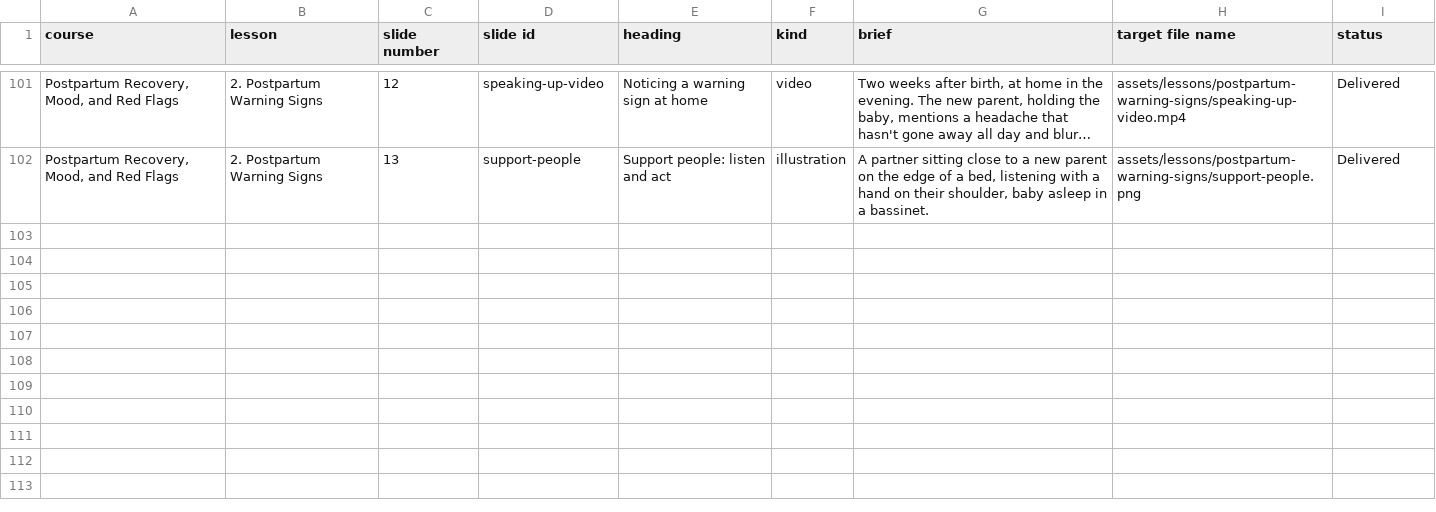
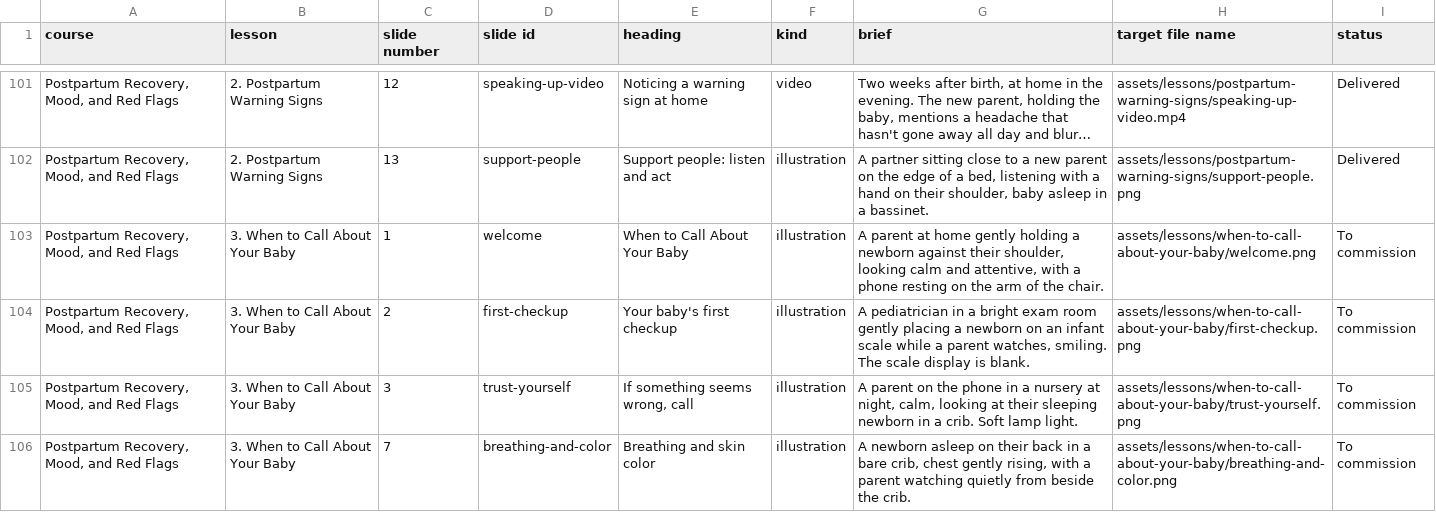
Before and after one commit to brkurtz312/BabyReady, a CSV file: docs/media/production-list.csv, drawn as a sheet; only a part is shown, gaps mark what is left out; long unchanged cells end in …; the diff covers the shown part only; the diff names each change by its address in the sheet, - before the commit and + after, or states it on an @@ line.

```diff
--- a/docs/media/production-list.csv
+++ b/docs/media/production-list.csv
+row 103: Postpartum Recovery, Mood, and Red Flags | 3. When to Call About Your Baby | 1 | welcome | When to Call About Your Baby | illustration | A parent at home gently holding a newborn against their shoulder, looking calm and attentive, with a phone resting on the arm of the chair. | assets/lessons/when-to-call-about-your-baby/welcome.png | To commission
+row 104: Postpartum Recovery, Mood, and Red Flags | 3. When to Call About Your Baby | 2 | first-checkup | Your baby's first checkup | illustration | A pediatrician in a bright exam room gently placing a newborn on an infant scale while a parent watches, smiling. The scale display is blank. | assets/lessons/when-to-call-about-your-baby/first-checkup.png | To commission
+row 105: Postpartum Recovery, Mood, and Red Flags | 3. When to Call About Your Baby | 3 | trust-yourself | If something seems wrong, call | illustration | A parent on the phone in a nursery at night, calm, looking at their sleeping newborn in a crib. Soft lamp light. | assets/lessons/when-to-call-about-your-baby/trust-yourself.png | To commission
+row 106: Postpartum Recovery, Mood, and Red Flags | 3. When to Call About Your Baby | 7 | breathing-and-color | Breathing and skin color | illustration | A newborn asleep on their back in a bare crib, chest gently rising, with a parent watching quietly from beside the crib. | assets/lessons/when-to-call-about-your-baby/breathing-and-color.png | To commission
```
Also changed, not shown: 4 added rows elsewhere in this file, 2 other files.
